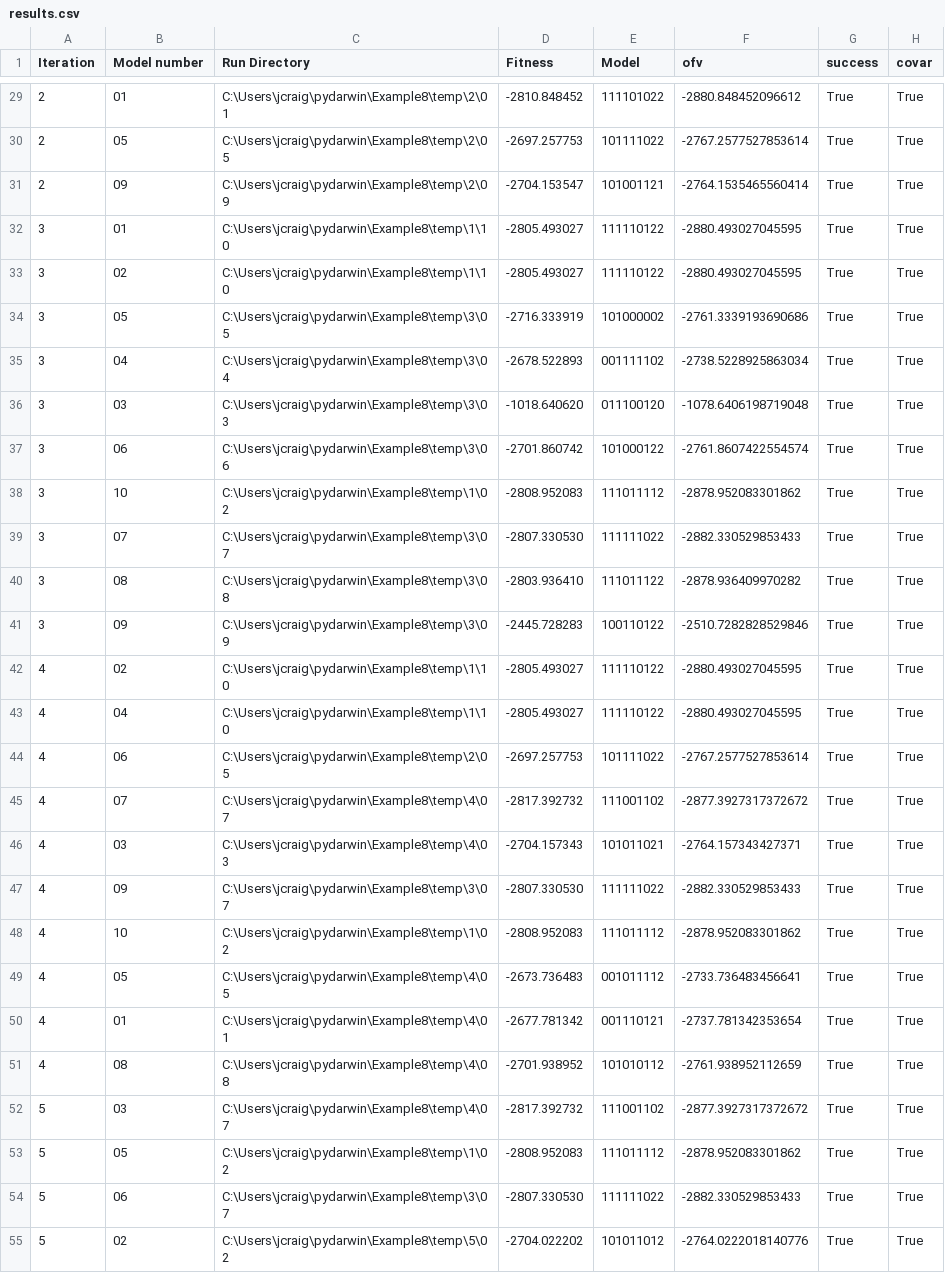
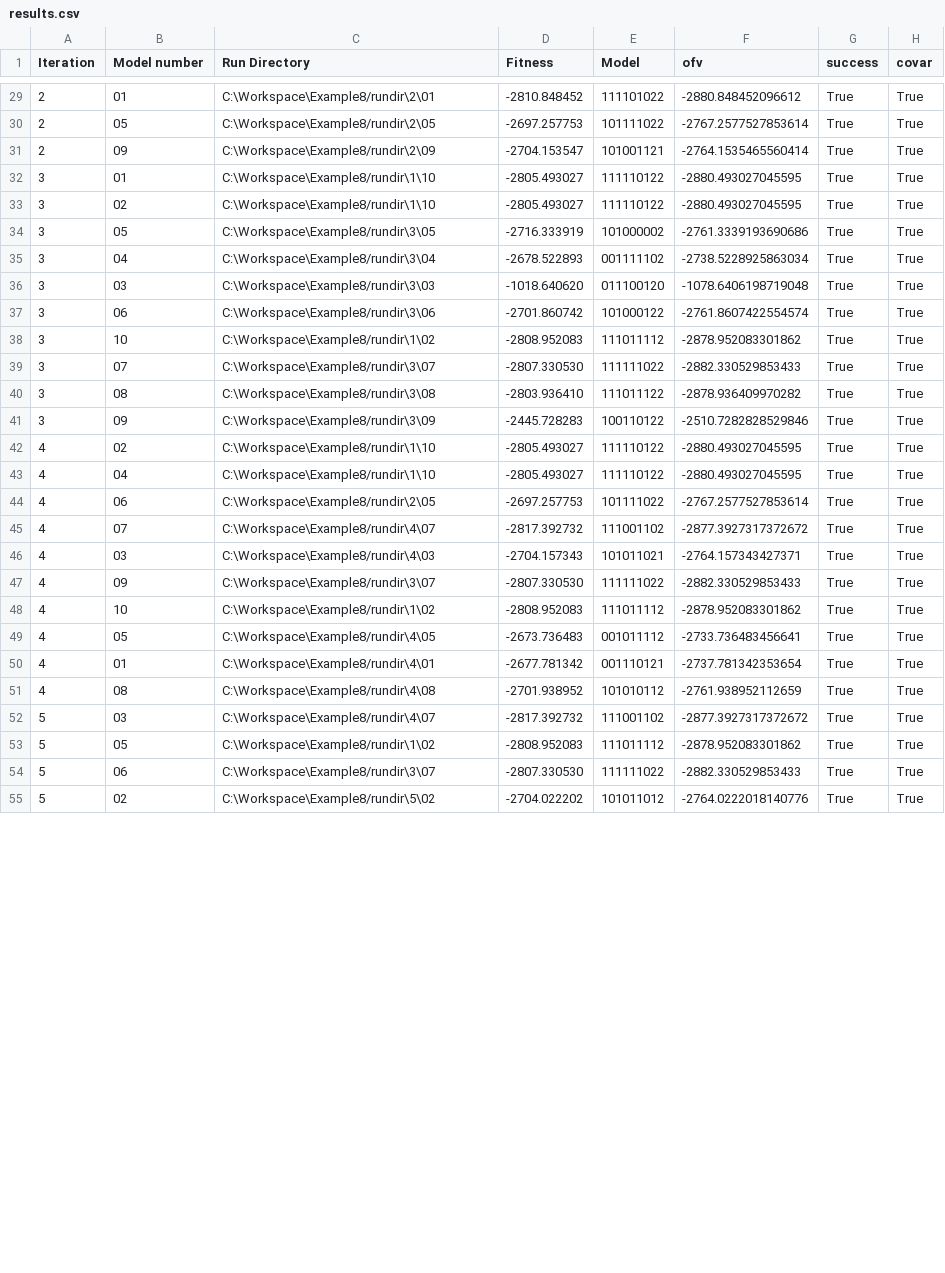
Before and after one commit to certara/pyDarwin, a CSV file: examples/user/Example8/windows/results.csv, drawn as a sheet; only a part is shown, gaps mark what is left out; the diff covers the shown part only; the diff names each change by its address in the sheet, - before the commit and + after, or states it on an @@ line.

```diff
--- a/examples/user/Example8/windows/results.csv
+++ b/examples/user/Example8/windows/results.csv
-C29 (Run Directory): C:\Users\jcraig\pydarwin\Example8\temp\2\01
+C29 (Run Directory): C:\Workspace\Example8/rundir\2\01
-C30 (Run Directory): C:\Users\jcraig\pydarwin\Example8\temp\2\05
+C30 (Run Directory): C:\Workspace\Example8/rundir\2\05
-C31 (Run Directory): C:\Users\jcraig\pydarwin\Example8\temp\2\09
+C31 (Run Directory): C:\Workspace\Example8/rundir\2\09
-C32:C33 (Run Directory): C:\Users\jcraig\pydarwin\Example8\temp\1\10
+C32:C33 (Run Directory): C:\Workspace\Example8/rundir\1\10
-C34 (Run Directory): C:\Users\jcraig\pydarwin\Example8\temp\3\05
+C34 (Run Directory): C:\Workspace\Example8/rundir\3\05
-C35 (Run Directory): C:\Users\jcraig\pydarwin\Example8\temp\3\04
+C35 (Run Directory): C:\Workspace\Example8/rundir\3\04
-C36 (Run Directory): C:\Users\jcraig\pydarwin\Example8\temp\3\03
+C36 (Run Directory): C:\Workspace\Example8/rundir\3\03
-C37 (Run Directory): C:\Users\jcraig\pydarwin\Example8\temp\3\06
+C37 (Run Directory): C:\Workspace\Example8/rundir\3\06
-C38 (Run Directory): C:\Users\jcraig\pydarwin\Example8\temp\1\02
+C38 (Run Directory): C:\Workspace\Example8/rundir\1\02
-C39 (Run Directory): C:\Users\jcraig\pydarwin\Example8\temp\3\07
+C39 (Run Directory): C:\Workspace\Example8/rundir\3\07
-C40 (Run Directory): C:\Users\jcraig\pydarwin\Example8\temp\3\08
+C40 (Run Directory): C:\Workspace\Example8/rundir\3\08
-C41 (Run Directory): C:\Users\jcraig\pydarwin\Example8\temp\3\09
+C41 (Run Directory): C:\Workspace\Example8/rundir\3\09
-C42:C43 (Run Directory): C:\Users\jcraig\pydarwin\Example8\temp\1\10
+C42:C43 (Run Directory): C:\Workspace\Example8/rundir\1\10
-C44 (Run Directory): C:\Users\jcraig\pydarwin\Example8\temp\2\05
+C44 (Run Directory): C:\Workspace\Example8/rundir\2\05
-C45 (Run Directory): C:\Users\jcraig\pydarwin\Example8\temp\4\07
+C45 (Run Directory): C:\Workspace\Example8/rundir\4\07
-C46 (Run Directory): C:\Users\jcraig\pydarwin\Example8\temp\4\03
+C46 (Run Directory): C:\Workspace\Example8/rundir\4\03
-C47 (Run Directory): C:\Users\jcraig\pydarwin\Example8\temp\3\07
+C47 (Run Directory): C:\Workspace\Example8/rundir\3\07
-C48 (Run Directory): C:\Users\jcraig\pydarwin\Example8\temp\1\02
+C48 (Run Directory): C:\Workspace\Example8/rundir\1\02
-C49 (Run Directory): C:\Users\jcraig\pydarwin\Example8\temp\4\05
+C49 (Run Directory): C:\Workspace\Example8/rundir\4\05
-C50 (Run Directory): C:\Users\jcraig\pydarwin\Example8\temp\4\01
+C50 (Run Directory): C:\Workspace\Example8/rundir\4\01
-C51 (Run Directory): C:\Users\jcraig\pydarwin\Example8\temp\4\08
+C51 (Run Directory): C:\Workspace\Example8/rundir\4\08
-C52 (Run Directory): C:\Users\jcraig\pydarwin\Example8\temp\4\07
+C52 (Run Directory): C:\Workspace\Example8/rundir\4\07
-C53 (Run Directory): C:\Users\jcraig\pydarwin\Example8\temp\1\02
+C53 (Run Directory): C:\Workspace\Example8/rundir\1\02
-C54 (Run Directory): C:\Users\jcraig\pydarwin\Example8\temp\3\07
+C54 (Run Directory): C:\Workspace\Example8/rundir\3\07
-C55 (Run Directory): C:\Users\jcraig\pydarwin\Example8\temp\5\02
+C55 (Run Directory): C:\Workspace\Example8/rundir\5\02
```
Also changed, not shown: 109 edited cells elsewhere in this file, examples/user/Example1/windows/results.csv, examples/user/Example7/windows/results.csv, 36 other files.
